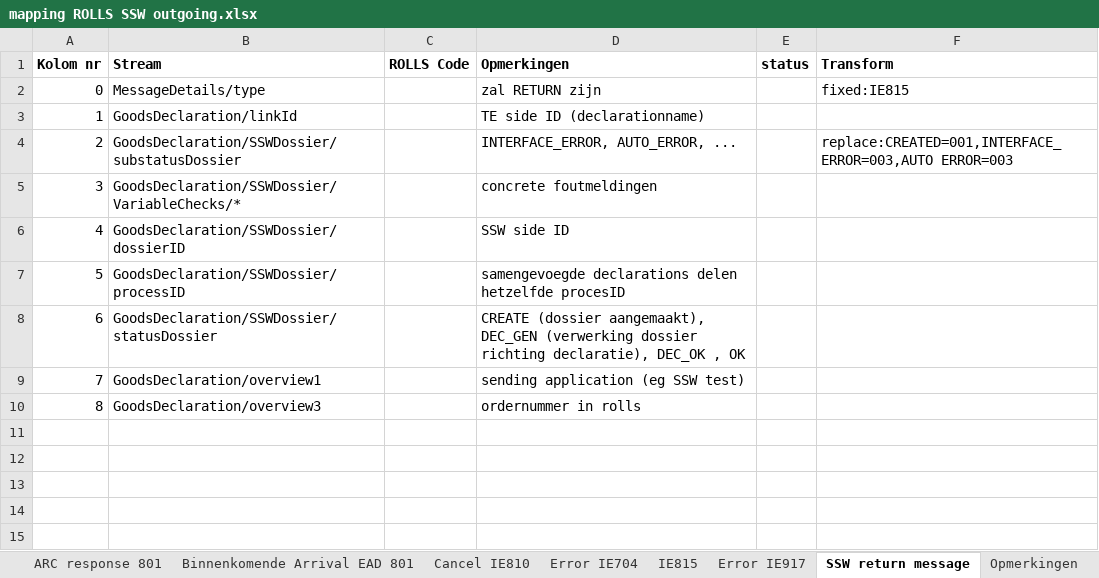
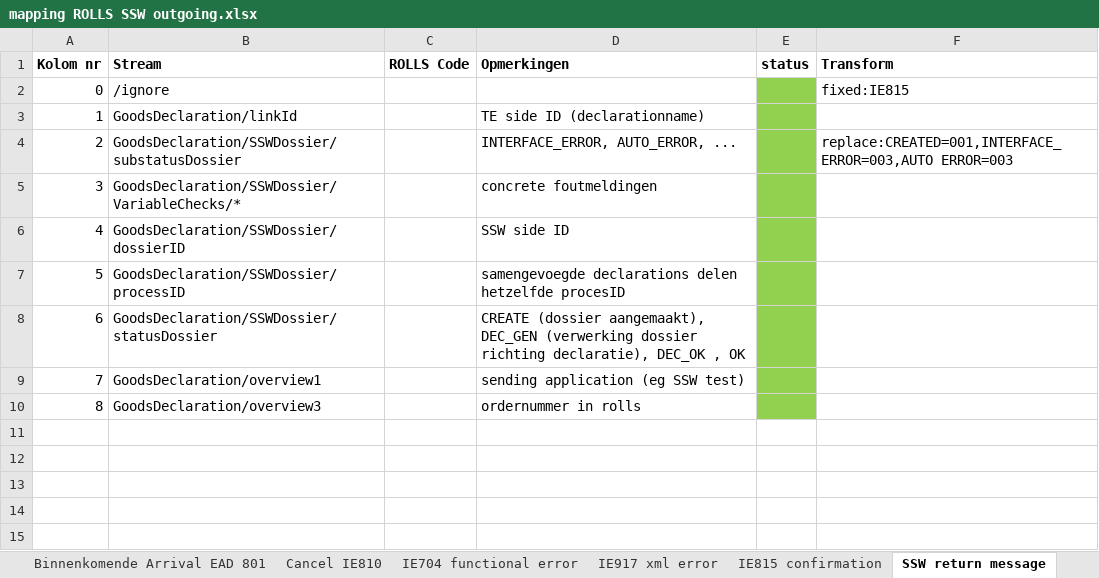
Before and after one commit to delibertarier/FileProcessor, an Excel workbook: examples/mapping ROLLS SSW outgoing.xlsx, sheet SSW return message, drawn as a sheet; only a part is shown; values as stored, in another font and other column widths than the file's, no borders; the diff names each change by its address in the sheet, - before the commit and + after, or states it on an @@ line.

```diff
--- a/examples/mapping ROLLS SSW outgoing.xlsx (sheet SSW return message)
+++ b/examples/mapping ROLLS SSW outgoing.xlsx (sheet SSW return message)
-sheet tab: Error IE704
+sheet tab: IE704 functional error
-sheet tab: IE815
+sheet tab: IE815 confirmation
-sheet tab: Error IE917
+sheet tab: IE917 xml error
@@ sheet tab order changed: Binnenkomende Arrival EAD 801 | Cancel IE810 | IE704 functional error | IE917 xml error | IE815 confirmation | SSW return message @@
-B2 (Stream): MessageDetails/type
+B2 (Stream): /ignore
-D2 (Opmerkingen): zal RETURN zijn
+D2 (Opmerkingen): (empty)
-E2:E10 fill: none
+E2:E10 fill: #92D050
```
Also changed, not shown: sheet IE917 xml error, sheet IE704 functional error, sheet IE815 confirmation, sheet Binnenkomende Arrival EAD 801, sheet ARC response 801, 7 other files.
